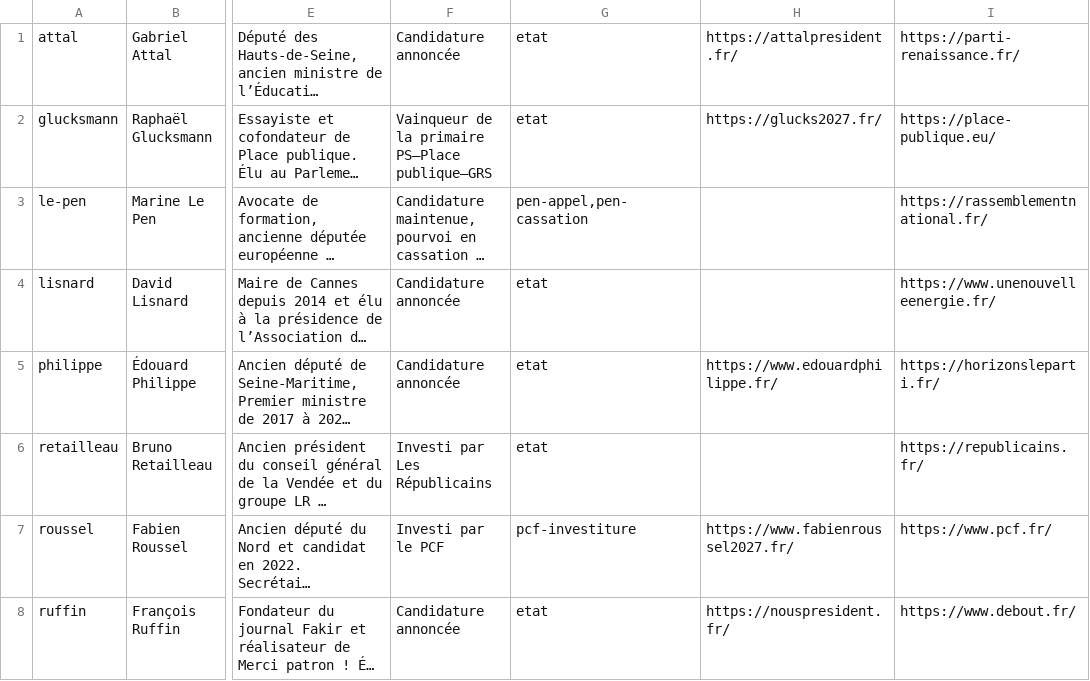
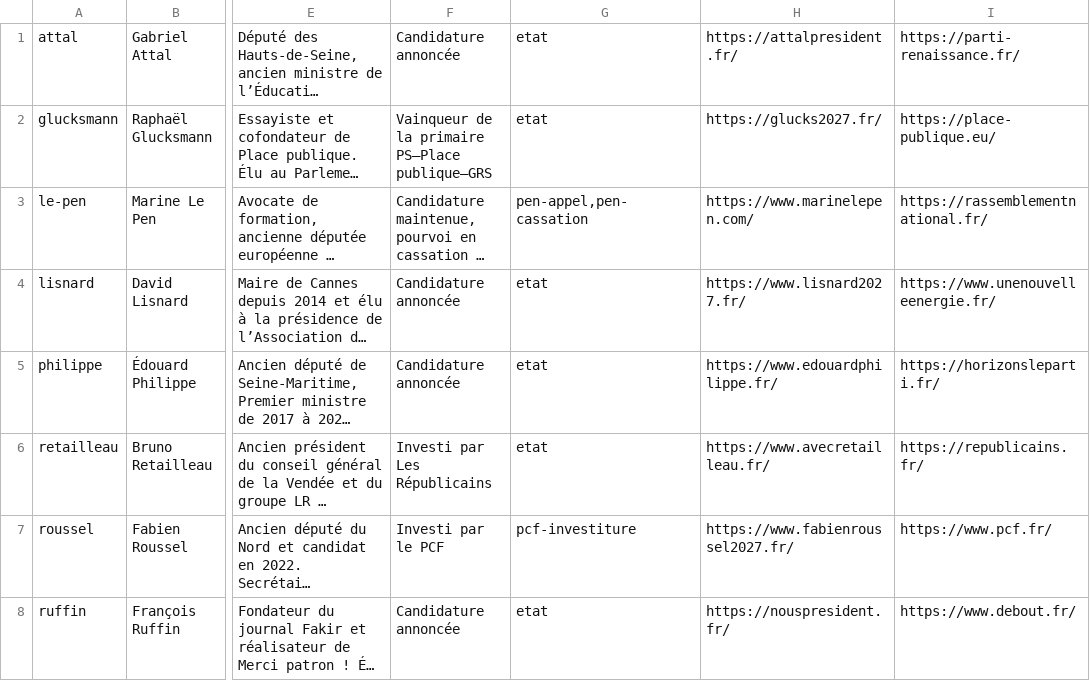
Before and after one commit to adrienconrath/pourquivoter, a TSV file: data/profils.tsv, drawn as a sheet; only a part is shown, gaps mark what is left out; long unchanged cells end in …; the diff names each change by its address in the sheet, - before the commit and + after, or states it on an @@ line.

```diff
--- a/data/profils.tsv
+++ b/data/profils.tsv
-H3: (empty)
+H3: https://www.marinelepen.com/
-H4: (empty)
+H4: https://www.lisnard2027.fr/
-H6: (empty)
+H6: https://www.avecretailleau.fr/
```
Also changed, not shown: data/sources.tsv, 6 other files.
